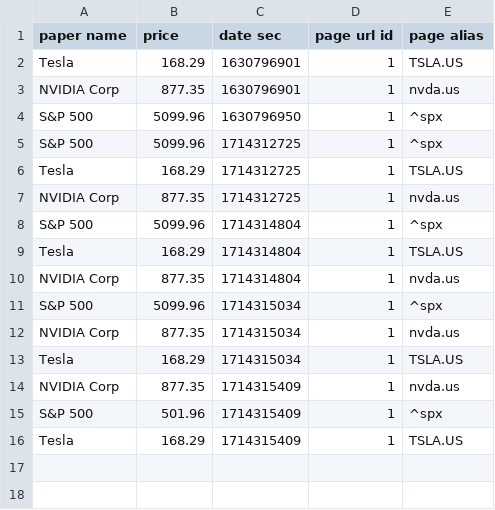
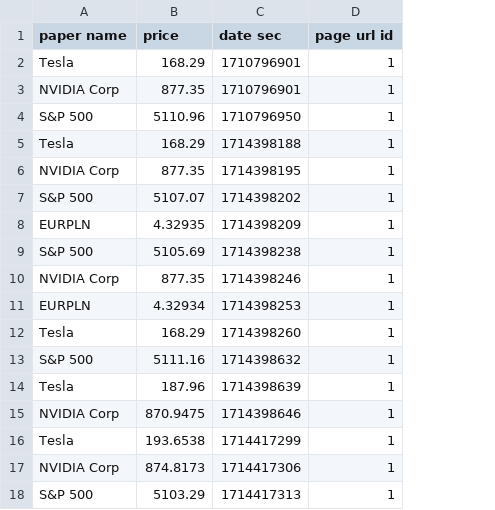
Before and after one commit to 6avi6/SecuritiesObserver, a CSV file: base.csv, drawn as a sheet; removed rows and columns are numbered as before the commit, all else as after; the diff names each change by its address in the sheet, - before the commit and + after, or states it on an @@ line.

```diff
--- a/base.csv
+++ b/base.csv
-column E (page alias), rows 2-4: TSLA.US | nvda.us | ^spx; rows 6-8: TSLA.US | nvda.us | ^spx; rows 11-13: ^spx | nvda.us | TSLA.US; rows 15-16: ^spx | TSLA.US
-C2:C3 (date sec): 1630796901
+C2:C3 (date sec): 1710796901
-B4 (price): 5099.96
+B4 (price): 5110.96
-C4 (date sec): 1630796950
+C4 (date sec): 1710796950
-row 5: S&P 500 | 5099.96 | 1714312725 | 1 | ^spx
-C5 (date sec): 1714312725
+C5 (date sec): 1714398188
-C6 (date sec): 1714312725
+C6 (date sec): 1714398195
-B7 (price): 5099.96
+B7 (price): 5107.07
-C7 (date sec): 1714314804
+C7 (date sec): 1714398202
-row 9: Tesla | 168.29 | 1714314804 | 1 | TSLA.US
-row 10: NVIDIA Corp | 877.35 | 1714314804 | 1 | nvda.us
+row 8: EURPLN | 4.32935 | 1714398209 | 1
-B9 (price): 5099.96
+B9 (price): 5105.69
-C9 (date sec): 1714315034
+C9 (date sec): 1714398238
-C10 (date sec): 1714315034
+C10 (date sec): 1714398246
+row 11: EURPLN | 4.32934 | 1714398253 | 1
-C12 (date sec): 1714315034
+C12 (date sec): 1714398260
-row 14: NVIDIA Corp | 877.35 | 1714315409 | 1 | nvda.us
-B13 (price): 501.96
+B13 (price): 5111.16
-C13 (date sec): 1714315409
+C13 (date sec): 1714398632
-B14 (price): 168.29
+B14 (price): 187.96
-C14 (date sec): 1714315409
+C14 (date sec): 1714398639
+row 15: NVIDIA Corp | 870.9475 | 1714398646 | 1
+row 16: Tesla | 193.6538 | 1714417299 | 1
+row 17: NVIDIA Corp | 874.8173 | 1714417306 | 1
+row 18: S&P 500 | 5103.29 | 1714417313 | 1
```
Also changed, not shown: 10 other files.
